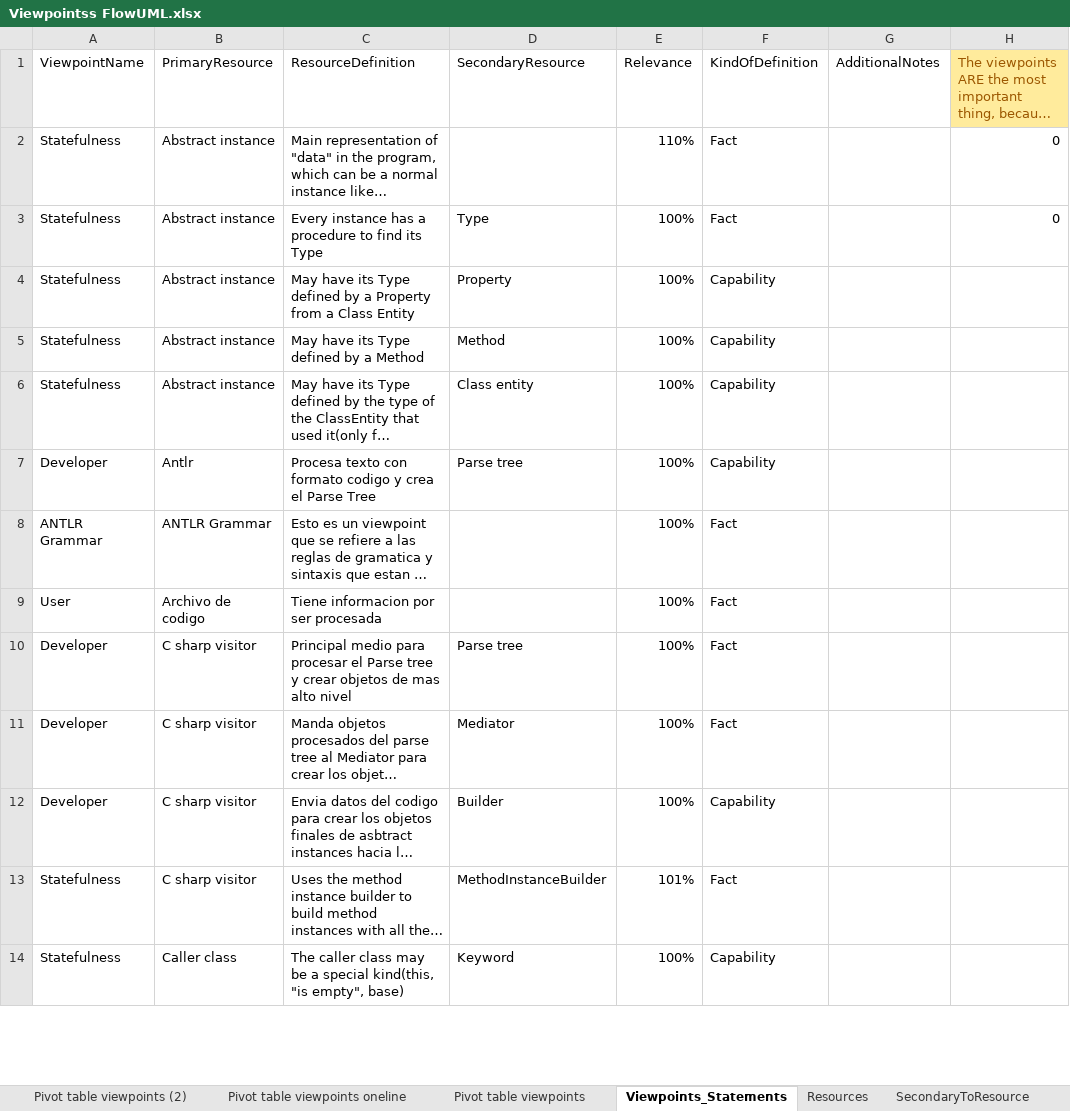
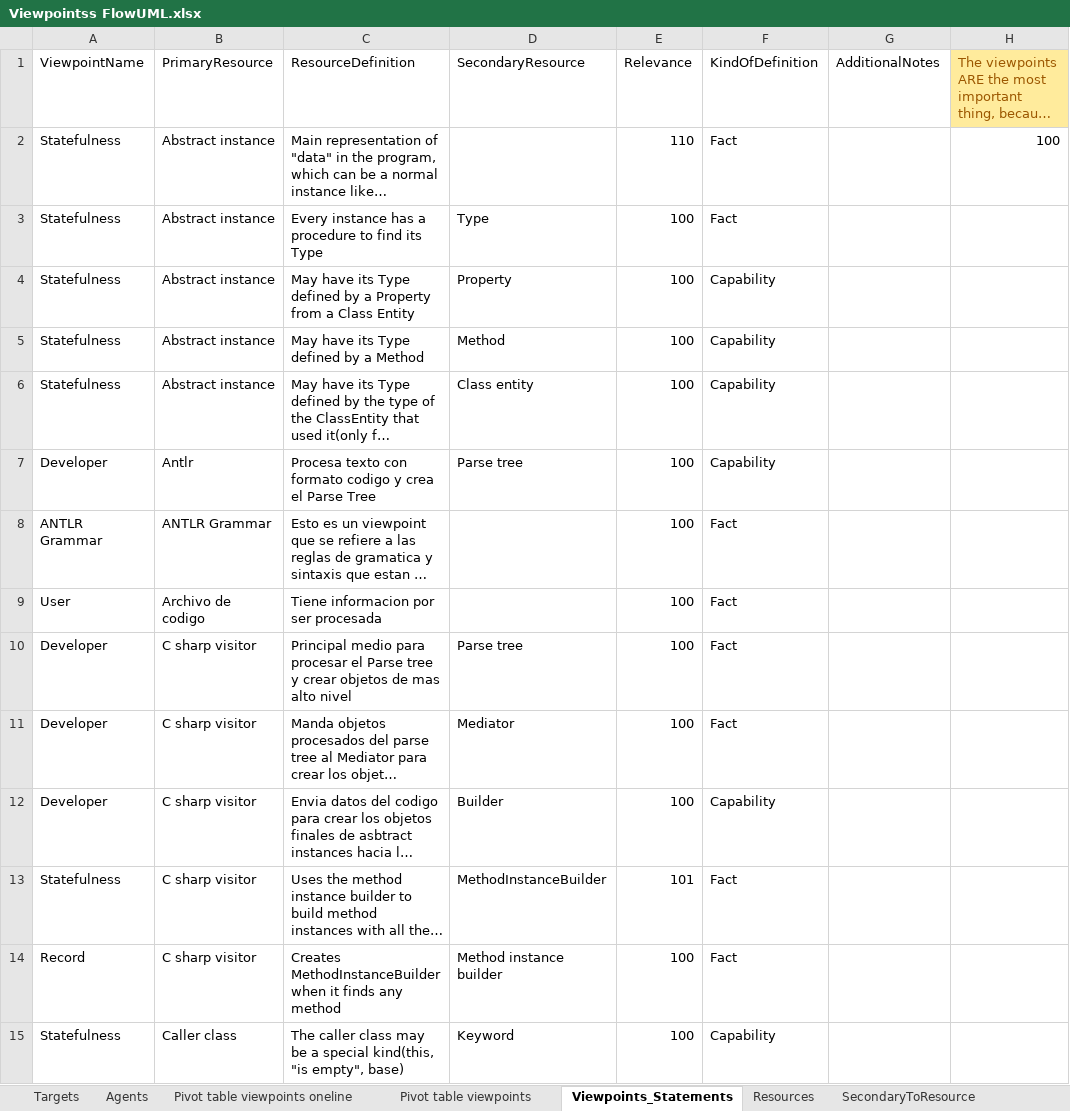
Before and after one commit to CharlieDevel/MyNotes, an Excel workbook: Excels/Viewpointss FlowUML.xlsx, sheet Viewpoints_Statements, drawn as a sheet; only a part is shown; long unchanged cells end in …; values as stored, in another font and other column widths than the file's, no borders; conditional formats and table styles not drawn; 2 other sheets too large or unreadable and not compared; addresses are those after the commit; the diff covers the shown part only; the diff names each change by its address in the sheet, - before the commit and + after, or states it on an @@ line.

```diff
--- a/Excels/Viewpointss FlowUML.xlsx (sheet Viewpoints_Statements)
+++ b/Excels/Viewpointss FlowUML.xlsx (sheet Viewpoints_Statements)
-sheet tab: Pivot table viewpoints (2)
+sheet tab: Targets
+sheet tab: Agents
-E2: 110%
+E2: 110
-H2: 0
+H2: 100
-E3:E12: 100%
+E3:E12: 100
-H3: 0
+H3: (empty)
-E13: 101%
+E13: 101
+row 14: Record | C sharp visitor | Creates MethodInstanceBuilder when it finds any method | Method instance builder | 100 | Fact
-E15: 100%
+E15: 100
```
Also changed, not shown: 39 added rows, 10 removed rows and 80 edited cells elsewhere in this sheet, sheet SecondaryToResource, sheet Resources, formulas that keep their value, Excels/Viewpoints Desarollo Web.xlsx, Excels/Viewpoints Ideas.xlsx, 9 other files.
